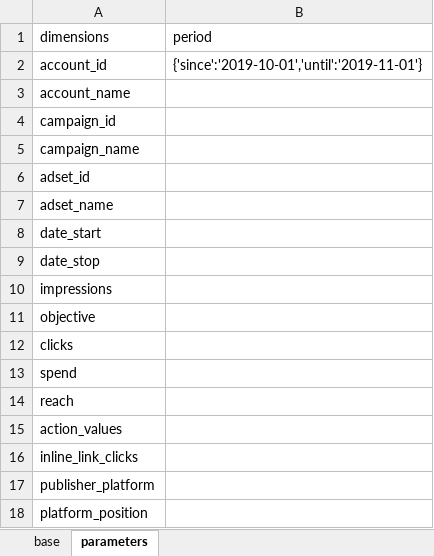
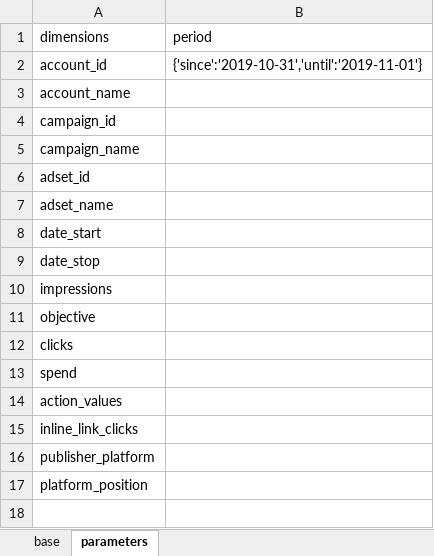
Before and after one commit to justasmach/inspired, an Excel workbook: Facebook Marketing/facebook_marketing_conf_1.xlsx, sheet parameters, drawn as a sheet; values as stored, in another font and other column widths than the file's, no borders; the diff names each change by its address in the sheet, - before the commit and + after, or states it on an @@ line.

```diff
--- a/Facebook Marketing/facebook_marketing_conf_1.xlsx (sheet parameters)
+++ b/Facebook Marketing/facebook_marketing_conf_1.xlsx (sheet parameters)
-B2 (period): {'since':'2019-10-01','until':'2019-11-01'}
+B2 (period): {'since':'2019-10-31','until':'2019-11-01'}
-row 14: reach
```
Also changed, not shown: 7 other files.
